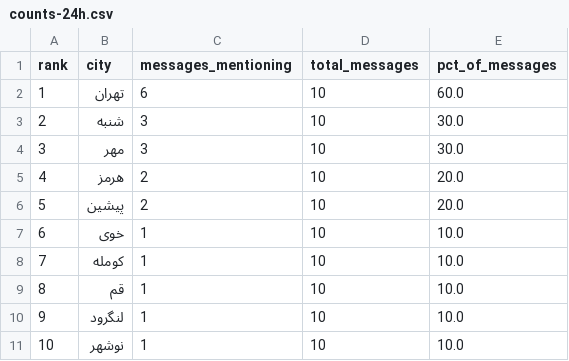
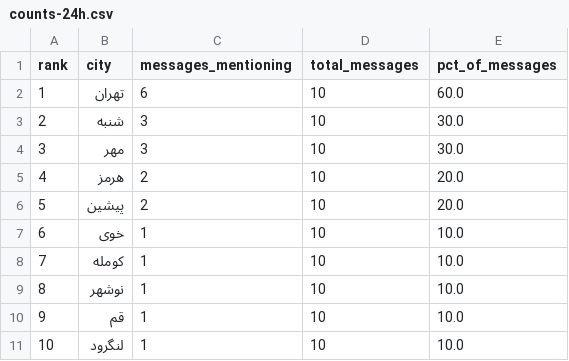
Before and after one commit to Baggiest/ZADAN, a CSV file: public/sample/counts-24h.csv, drawn as a sheet.

```diff
--- a/public/sample/counts-24h.csv
+++ b/public/sample/counts-24h.csv
@@ -8,4 +8,4 @@ rank,city,messages_mentioning,total_messages,pct_of_messages
 7,کومله,1,10,10.0
-8,قم,1,10,10.0
-9,لنگرود,1,10,10.0
-10,نوشهر,1,10,10.0
+8,نوشهر,1,10,10.0
+9,قم,1,10,10.0
+10,لنگرود,1,10,10.0
```
Also changed, not shown: counts.csv, public/sample/counts-48h.csv, 2 other files.
